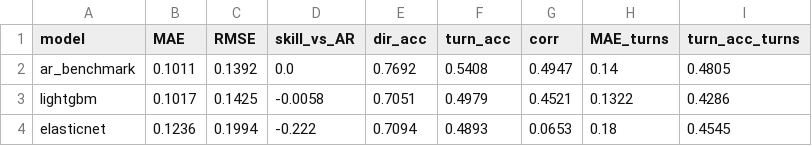
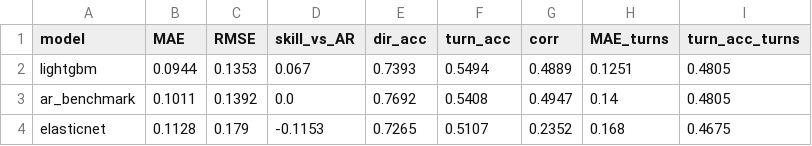
Before and after one commit to ryanappuhamy/Semiconductors-cycle-intelligence, a CSV file: reports/scoreboard_h6.csv, drawn as a sheet.

```diff
--- a/reports/scoreboard_h6.csv
+++ b/reports/scoreboard_h6.csv
@@ -1,4 +1,4 @@
 model,MAE,RMSE,skill_vs_AR,dir_acc,turn_acc,corr,MAE_turns,turn_acc_turns
+lightgbm,0.0944,0.1353,0.067,0.7393,0.5494,0.4889,0.1251,0.4805
 ar_benchmark,0.1011,0.1392,0.0,0.7692,0.5408,0.4947,0.14,0.4805
-lightgbm,0.1017,0.1425,-0.0058,0.7051,0.4979,0.4521,0.1322,0.4286
-elasticnet,0.1236,0.1994,-0.222,0.7094,0.4893,0.0653,0.18,0.4545
+elasticnet,0.1128,0.179,-0.1153,0.7265,0.5107,0.2352,0.168,0.4675
```
Also changed, not shown: reports/scoreboard_h0.csv, reports/scoreboard_h3.csv, 7 other files.
